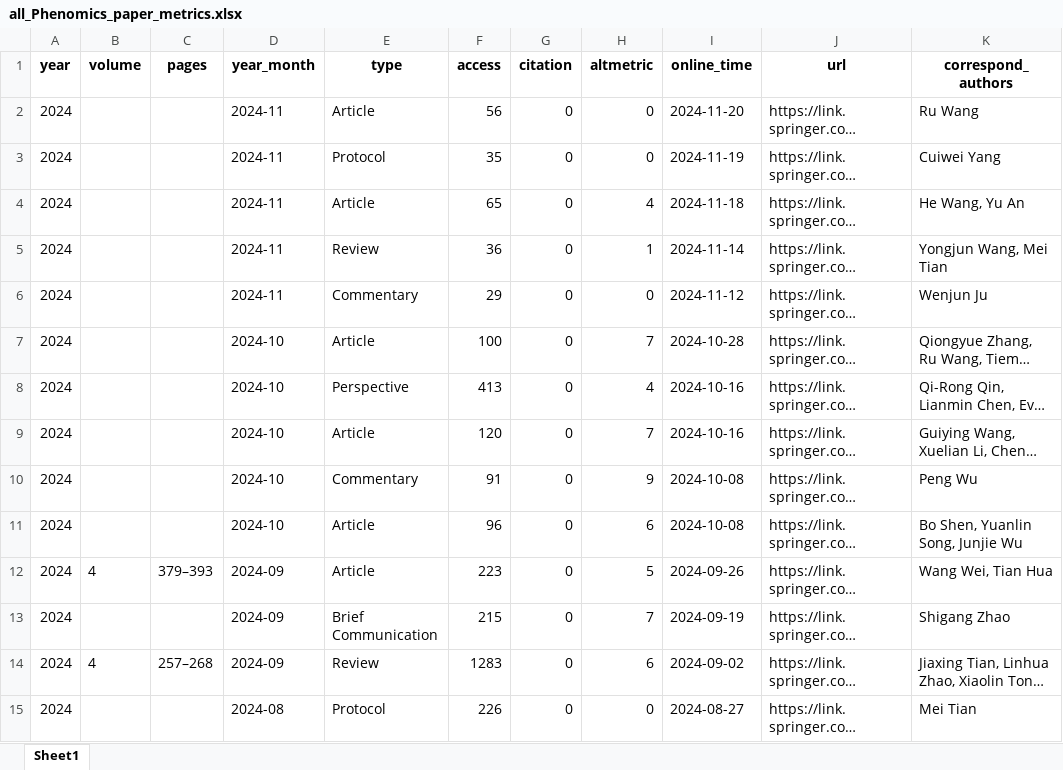
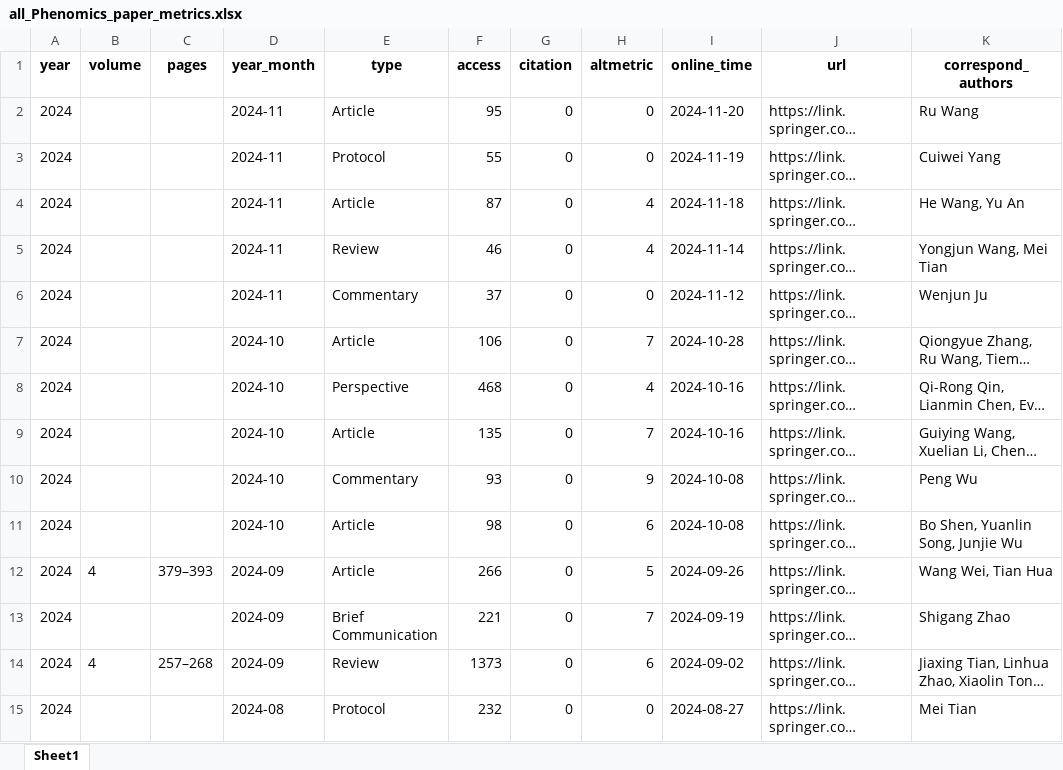
Before and after one commit to IanHugh/phenomics, an Excel workbook: Weekly_Figures/all_Phenomics_paper_metrics.xlsx, sheet Sheet1, drawn as a sheet; only a part is shown; long unchanged cells end in …; values as stored, in another font and other column widths than the file's, no borders; the diff covers the shown part only; the diff names each change by its address in the sheet, - before the commit and + after, or states it on an @@ line.

```diff
--- a/Weekly_Figures/all_Phenomics_paper_metrics.xlsx (sheet Sheet1)
+++ b/Weekly_Figures/all_Phenomics_paper_metrics.xlsx (sheet Sheet1)
-F2 (access): 56
+F2 (access): 95
-F3 (access): 35
+F3 (access): 55
-F4 (access): 65
+F4 (access): 87
-F5 (access): 36
+F5 (access): 46
-H5 (altmetric): 1
+H5 (altmetric): 4
-F6 (access): 29
+F6 (access): 37
-F7 (access): 100
+F7 (access): 106
-F8 (access): 413
+F8 (access): 468
-F9 (access): 120
+F9 (access): 135
-F10 (access): 91
+F10 (access): 93
-F11 (access): 96
+F11 (access): 98
-F12 (access): 223
+F12 (access): 266
-F13 (access): 215
+F13 (access): 221
-F14 (access): 1283
+F14 (access): 1373
-F15 (access): 226
+F15 (access): 232
```
Also changed, not shown: 161 edited cells elsewhere in this sheet, 7 other files.
